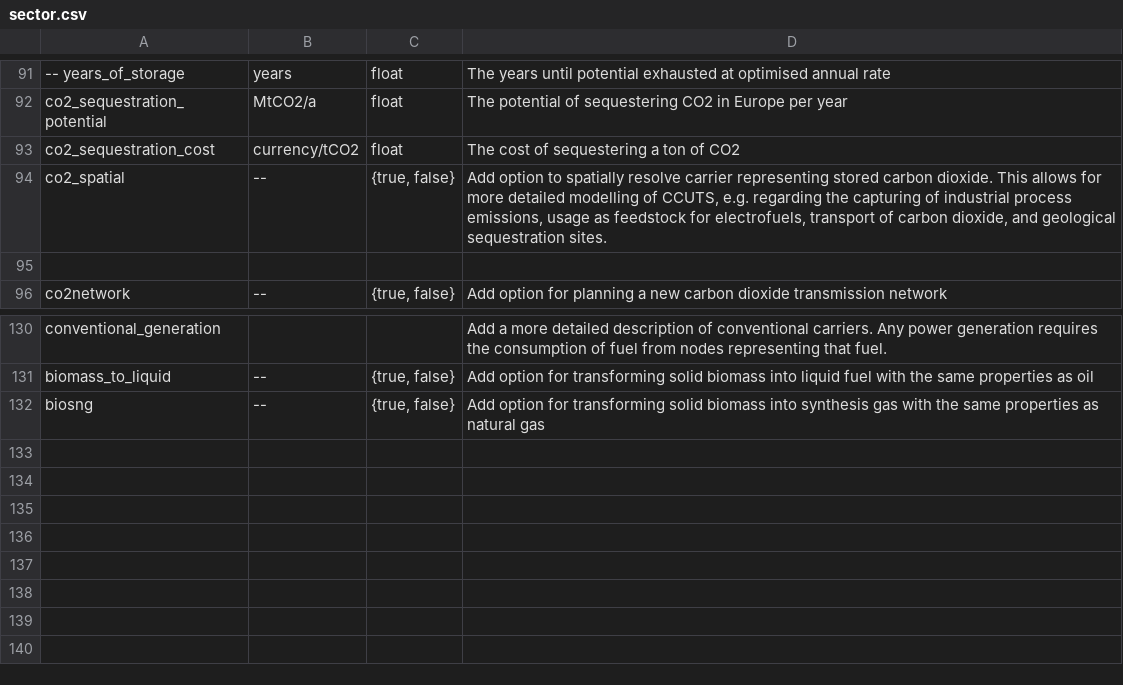
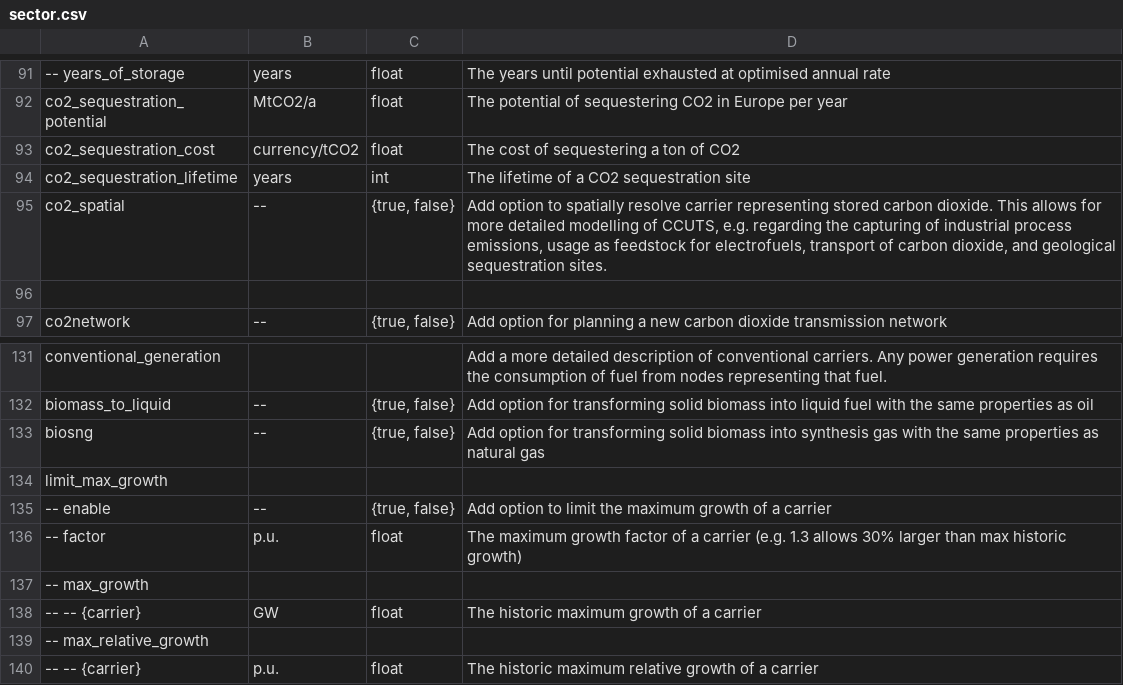
Before and after one commit to Luca2299/pypsa-eur, a CSV file: doc/configtables/sector.csv, drawn as a sheet; only a part is shown, gaps mark what is left out.

```diff
--- a/doc/configtables/sector.csv
+++ b/doc/configtables/sector.csv
@@ -93,2 +93,3 @@ co2_sequestration_potential,MtCO2/a,float,The potential of sequestering CO2 in E
 co2_sequestration_cost,currency/tCO2,float,The cost of sequestering a ton of CO2
+co2_sequestration_lifetime,years,int,The lifetime of a CO2 sequestration site
 co2_spatial,--,"{true, false}","Add option to spatially resolve carrier representing stored carbon dioxide. This allows for more detailed modelling of CCUTS, e.g. regarding the capturing of industrial process emissions, usage as feedstock for electrofuels, transport of carbon dioxide, and geological sequestration sites."
@@ -132 +133,8 @@ biomass_to_liquid,--,"{true, false}",Add option for transforming solid biomass i
 biosng,--,"{true, false}",Add option for transforming solid biomass into synthesis gas with the same properties as natural gas
+limit_max_growth,,,
+-- enable,--,"{true, false}",Add option to limit the maximum growth of a carrier
+-- factor,p.u.,float,The maximum growth factor of a carrier (e.g. 1.3 allows  30% larger than max historic growth)
+-- max_growth,,,
+-- -- {carrier},GW,float,The historic maximum growth of a carrier
+-- max_relative_growth,
+-- -- {carrier},p.u.,float,The historic maximum relative growth of a carrier
```
Also changed, not shown: doc/configtables/costs.csv, 8 other files.
